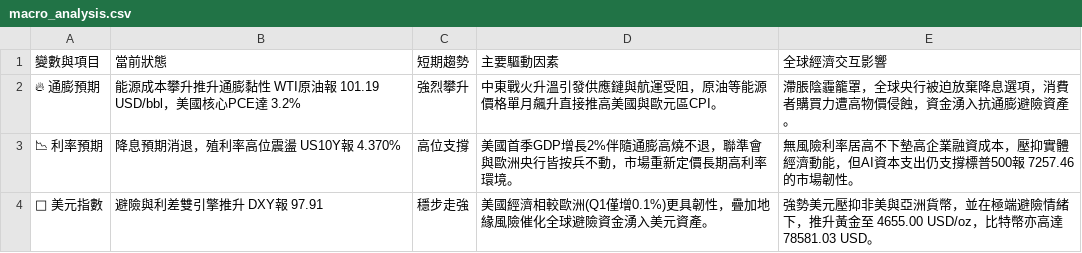
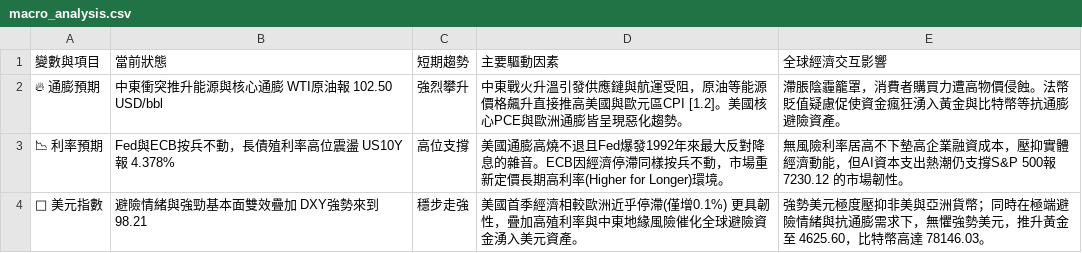
Before and after one commit to soga52-rgb/macro-dashboard, a CSV file: macro_analysis.csv, drawn as a sheet.

```diff
--- a/macro_analysis.csv
+++ b/macro_analysis.csv
@@ -1,4 +1,4 @@
 變數與項目,當前狀態,短期趨勢,主要驅動因素,全球經濟交互影響
-🔥 通膨預期,能源成本攀升推升通膨黏性 WTI原油報 101.19 USD/bbl，美國核心PCE達 3.2%,強烈攀升,中東戰火升溫引發供應鏈與航運受阻，原油等能源價格單月飆升直接推高美國與歐元區CPI。,滯脹陰霾籠罩，全球央行被迫放棄降息選項，消費者購買力遭高物價侵蝕，資金湧入抗通膨避險資產。
-📉 利率預期,降息預期消退，殖利率高位震盪 US10Y報 4.370%,高位支撐,美國首季GDP增長2%伴隨通膨高燒不退，聯準會與歐洲央行皆按兵不動，市場重新定價長期高利率環境。,無風險利率居高不下墊高企業融資成本，壓抑實體經濟動能，但AI資本支出仍支撐標普500報 7257.46 的市場韌性。
-🦅 美元指數,避險與利差雙引擎推升 DXY報 97.91,穩步走強,美國經濟相較歐洲(Q1僅增0.1%)更具韌性，疊加地緣風險催化全球避險資金湧入美元資產。,強勢美元壓抑非美與亞洲貨幣，並在極端避險情緒下，推升黃金至 4655.00 USD/oz，比特幣亦高達 78581.03 USD。
+🔥 通膨預期,中東衝突推升能源與核心通膨 WTI原油報 102.50 USD/bbl,強烈攀升,中東戰火升溫引發供應鏈與航運受阻，原油等能源價格飆升直接推高美國與歐元區CPI [1.2]。美國核心PCE與歐洲通膨皆呈現惡化趨勢。,滯脹陰霾籠罩，消費者購買力遭高物價侵蝕。法幣貶值疑慮促使資金瘋狂湧入黃金與比特幣等抗通膨避險資產。
+📉 利率預期,Fed與ECB按兵不動，長債殖利率高位震盪 US10Y報 4.378%,高位支撐,美國通膨高燒不退且Fed爆發1992年來最大反對降息的雜音。ECB因經濟停滯同樣按兵不動，市場重新定價長期高利率(Higher for Longer)環境。,無風險利率居高不下墊高企業融資成本，壓抑實體經濟動能，但AI資本支出熱潮仍支撐S&P 500報 7230.12 的市場韌性。
+🦅 美元指數,避險情緒與強勁基本面雙效疊加 DXY強勢來到 98.21,穩步走強,美國首季經濟相較歐洲近乎停滯(僅增0.1%) 更具韌性，疊加高殖利率與中東地緣風險催化全球避險資金湧入美元資產。,強勢美元極度壓抑非美與亞洲貨幣；同時在極端避險情緒與抗通膨需求下，無懼強勢美元，推升黃金至 4625.60，比特幣高達 78146.03。
```
Also changed, not shown: 2 other files.
